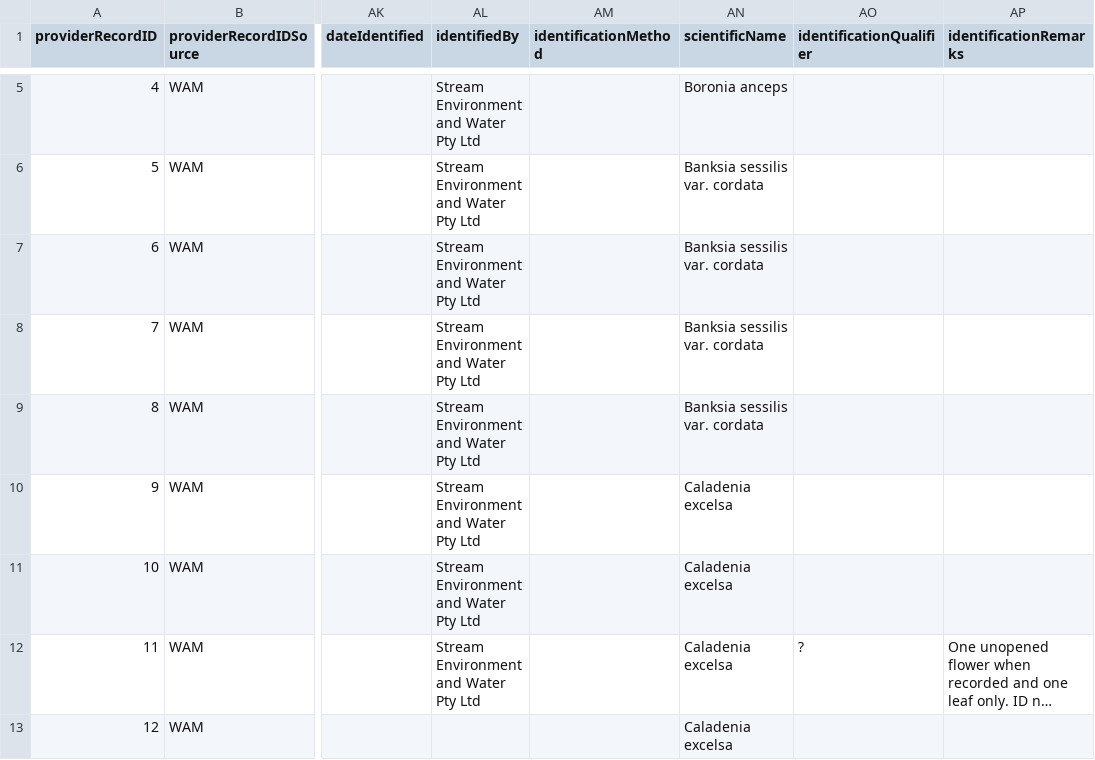
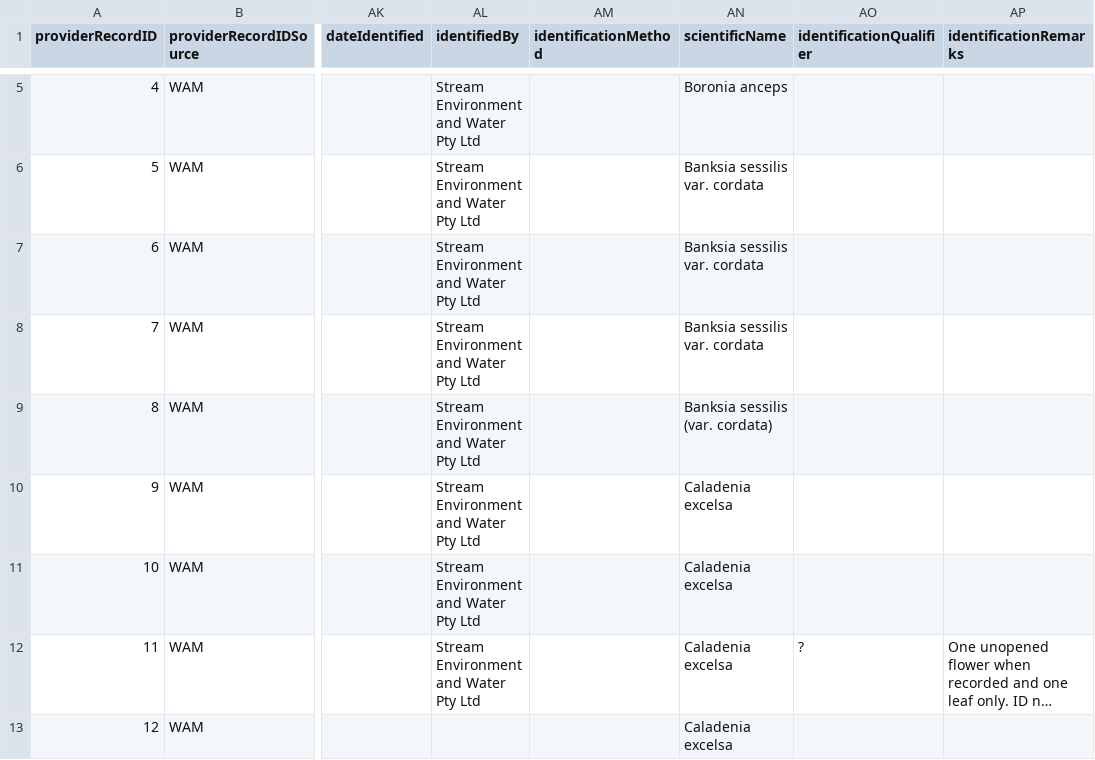
Before and after one commit to gaiaresources/abis-mapping, a CSV file: abis_mapping/templates/incidental_occurrence_data_v3/examples/margaret_river_flora/margaret_river_flora.csv, drawn as a sheet; only a part is shown, gaps mark what is left out; long unchanged cells end in …; the diff names each change by its address in the sheet, - before the commit and + after, or states it on an @@ line.

Commit message:
Update example mapping to illustrate bug reported in BDRHD-27

```diff
--- a/abis_mapping/templates/incidental_occurrence_data_v3/examples/margaret_river_flora/margaret_river_flora.csv
+++ b/abis_mapping/templates/incidental_occurrence_data_v3/examples/margaret_river_flora/margaret_river_flora.csv
-AN9 (scientificName): Banksia sessilis var. cordata
+AN9 (scientificName): Banksia sessilis (var. cordata)
```
Also changed, not shown: 1 other file.
